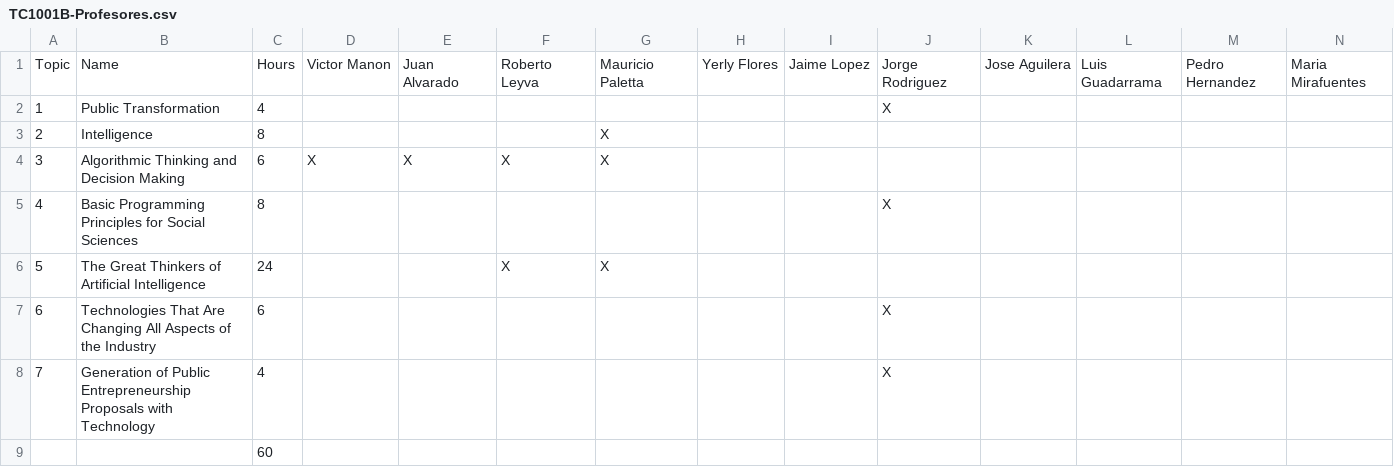
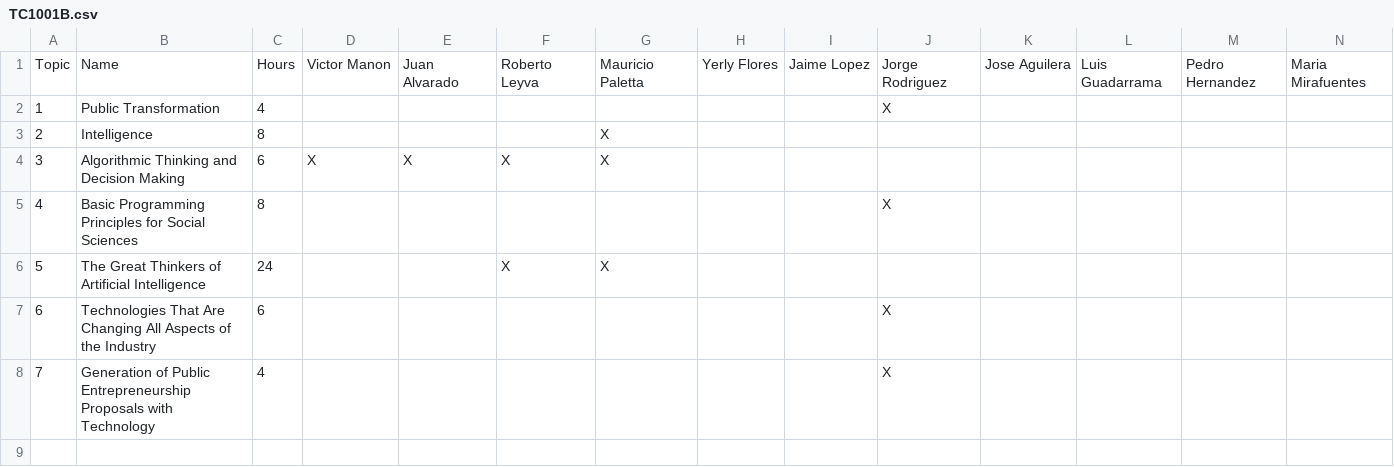
Before and after one commit to sghetz/actividad_2.1, a CSV file: replic/module_topic_professor/TC1001B.csv (was replic/module_topic_professor/TC1001B-Profesores.csv), drawn as a sheet; only a part is shown; rows hold the shown columns only; the diff names each change by its address in the sheet, - before the commit and + after, or states it on an @@ line.

```diff
--- a/replic/module_topic_professor/TC1001B-Profesores.csv
+++ b/replic/module_topic_professor/TC1001B.csv
-row 9:  |  | 60
```
Also changed, not shown: replic/module_topic_professor/TC1004B.csv, replic/module_topic_professor/TC2005B.csv, 13 other files.
